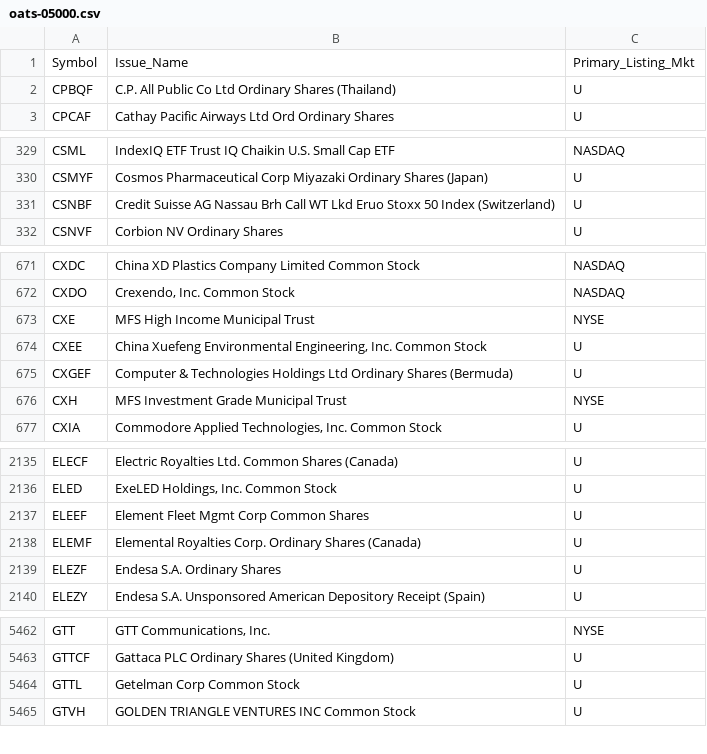
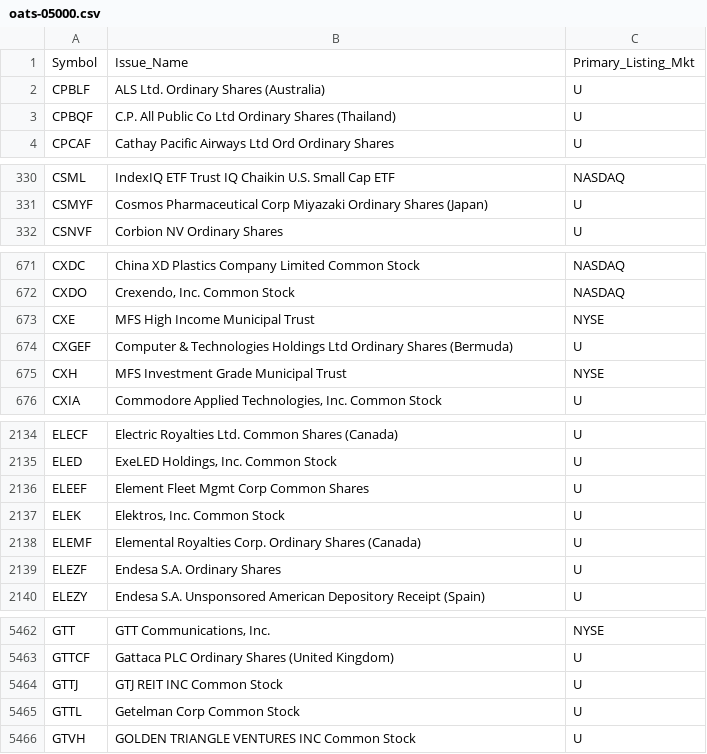
Before and after one commit to haoenhui/oats-reportable, a CSV file: oats-05000.csv, drawn as a sheet; only a part is shown, gaps mark what is left out; the diff covers the shown part only.

```diff
--- a/oats-05000.csv
+++ b/oats-05000.csv
@@ -1,2 +1,3 @@
 Symbol,Issue_Name,Primary_Listing_Mkt
+CPBLF,ALS Ltd. Ordinary Shares (Australia),U
 CPBQF,C.P. All Public Co Ltd Ordinary Shares (Thailand),U
@@ -330,3 +331,2 @@ CSML,IndexIQ ETF Trust IQ Chaikin U.S. Small Cap ETF,NASDAQ
 CSMYF,Cosmos Pharmaceutical Corp Miyazaki Ordinary Shares (Japan),U
-CSNBF,Credit Suisse AG Nassau Brh Call WT Lkd Eruo Stoxx 50 Index (Switzerland),U
 CSNVF,Corbion NV Ordinary Shares,U
@@ -673,3 +673,2 @@ CXDO,"Crexendo, Inc. Common Stock",NASDAQ
 CXE,MFS High Income Municipal Trust,NYSE
-CXEE,"China Xuefeng Environmental Engineering, Inc. Common Stock",U
 CXGEF,Computer & Technologies Holdings Ltd Ordinary Shares (Bermuda),U
@@ -2137,2 +2136,3 @@ ELED,"ExeLED Holdings, Inc. Common Stock",U
 ELEEF,Element Fleet Mgmt Corp Common Shares,U
+ELEK,"Elektros, Inc. Common Stock",U
 ELEMF,Elemental Royalties Corp. Ordinary Shares (Canada),U
@@ -5463,2 +5463,3 @@ GTT,"GTT Communications, Inc.",NYSE
 GTTCF,Gattaca PLC Ordinary Shares (United Kingdom),U
+GTTJ,GTJ REIT INC Common Stock,U
 GTTL,Getelman Corp Common Stock,U
```
Also changed, not shown: 1 removed row and 4 edited cells elsewhere in this file, oats-00000.csv, oats-10000.csv, 2 other files.
